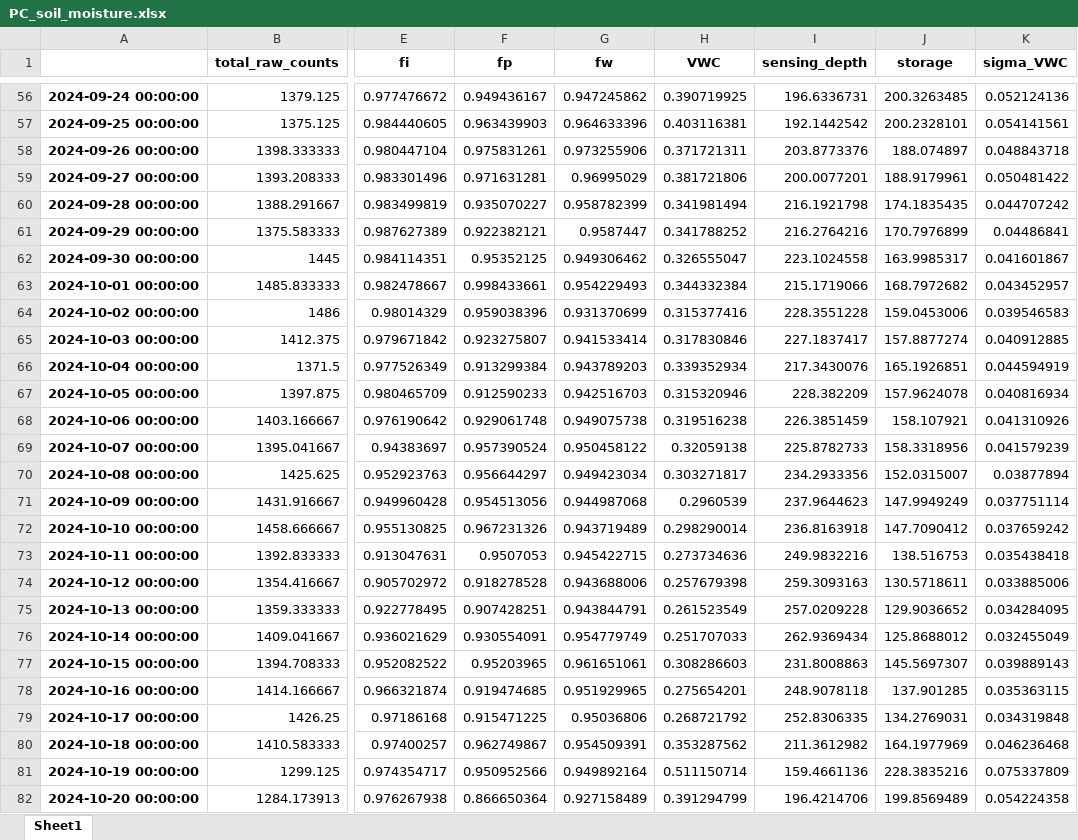
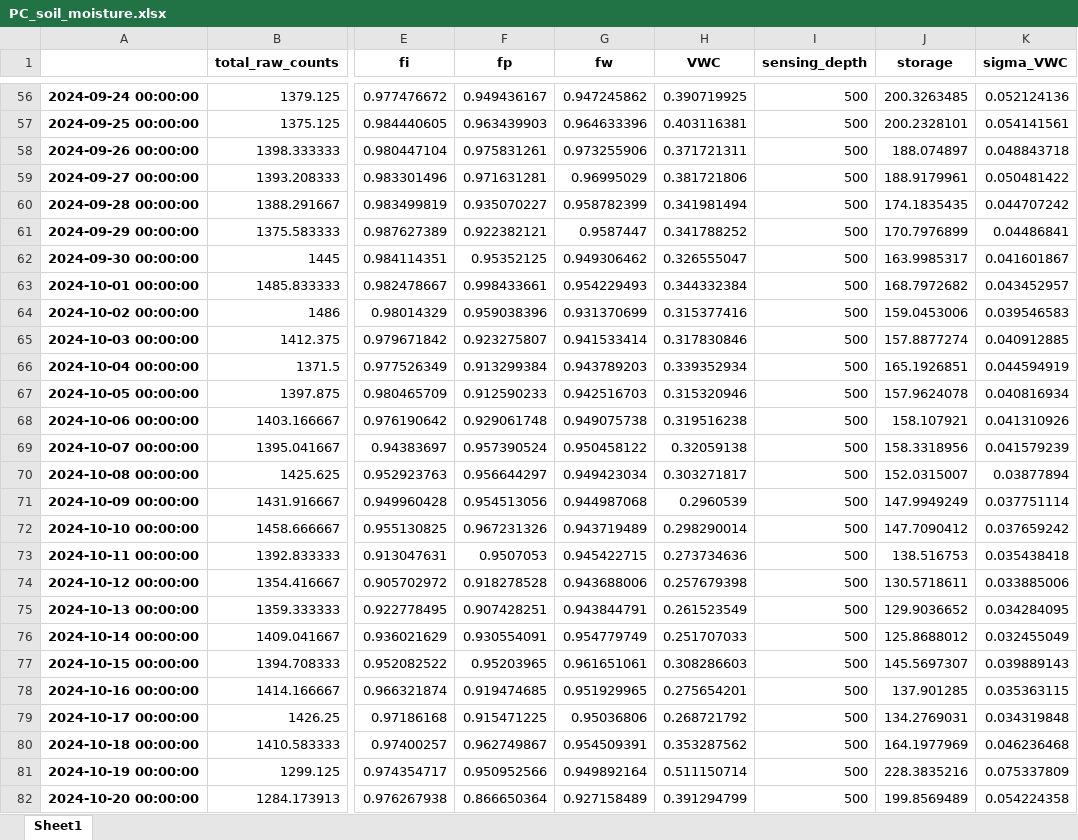
Before and after one commit to jhjeong226/KOSMOSv3, an Excel workbook: data/output/PC/soil_moisture/PC_soil_moisture.xlsx, sheet Sheet1, drawn as a sheet; only a part is shown, gaps mark what is left out; values as stored, in another font and other column widths than the file's, no borders; the diff covers the shown part only; the diff names each change by its address in the sheet, - before the commit and + after, or states it on an @@ line.

```diff
--- a/data/output/PC/soil_moisture/PC_soil_moisture.xlsx (sheet Sheet1)
+++ b/data/output/PC/soil_moisture/PC_soil_moisture.xlsx (sheet Sheet1)
-I56 (sensing_depth): 196.6336731
+I56 (sensing_depth): 500
-I57 (sensing_depth): 192.1442542
+I57 (sensing_depth): 500
-I58 (sensing_depth): 203.8773376
+I58 (sensing_depth): 500
-I59 (sensing_depth): 200.0077201
+I59 (sensing_depth): 500
-I60 (sensing_depth): 216.1921798
+I60 (sensing_depth): 500
-I61 (sensing_depth): 216.2764216
+I61 (sensing_depth): 500
-I62 (sensing_depth): 223.1024558
+I62 (sensing_depth): 500
-I63 (sensing_depth): 215.1719066
+I63 (sensing_depth): 500
-I64 (sensing_depth): 228.3551228
+I64 (sensing_depth): 500
-I65 (sensing_depth): 227.1837417
+I65 (sensing_depth): 500
-I66 (sensing_depth): 217.3430076
+I66 (sensing_depth): 500
-I67 (sensing_depth): 228.382209
+I67 (sensing_depth): 500
-I68 (sensing_depth): 226.3851459
+I68 (sensing_depth): 500
-I69 (sensing_depth): 225.8782733
+I69 (sensing_depth): 500
-I70 (sensing_depth): 234.2933356
+I70 (sensing_depth): 500
-I71 (sensing_depth): 237.9644623
+I71 (sensing_depth): 500
-I72 (sensing_depth): 236.8163918
+I72 (sensing_depth): 500
-I73 (sensing_depth): 249.9832216
+I73 (sensing_depth): 500
-I74 (sensing_depth): 259.3093163
+I74 (sensing_depth): 500
-I75 (sensing_depth): 257.0209228
+I75 (sensing_depth): 500
-I76 (sensing_depth): 262.9369434
+I76 (sensing_depth): 500
-I77 (sensing_depth): 231.8008863
+I77 (sensing_depth): 500
-I78 (sensing_depth): 248.9078118
+I78 (sensing_depth): 500
-I79 (sensing_depth): 252.8306335
+I79 (sensing_depth): 500
-I80 (sensing_depth): 211.3612982
+I80 (sensing_depth): 500
-I81 (sensing_depth): 159.4661136
+I81 (sensing_depth): 500
-I82 (sensing_depth): 196.4214706
+I82 (sensing_depth): 500
```
Also changed, not shown: 64 edited cells elsewhere in this sheet, data/output/PC/validation/PC_validation_data.xlsx, 11 other files.
